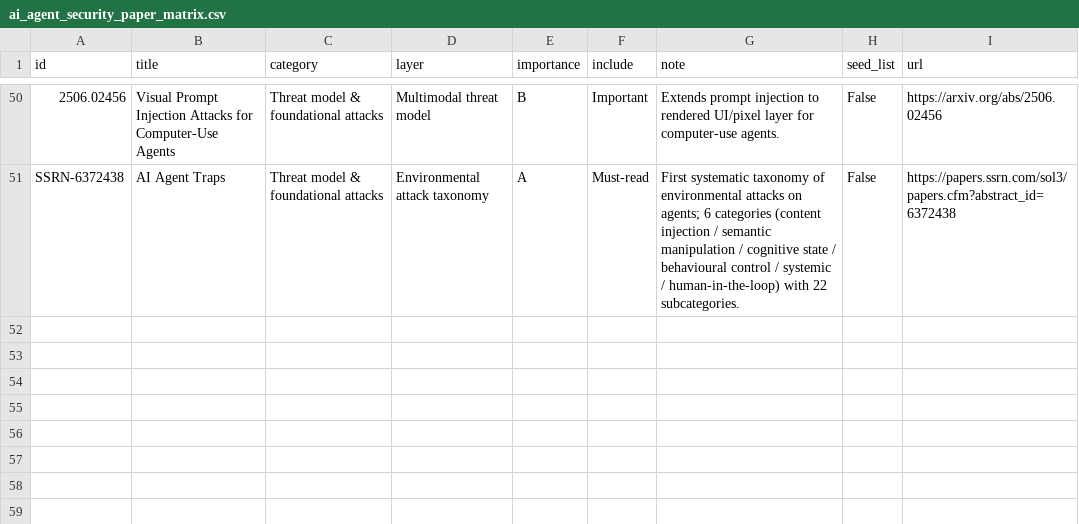
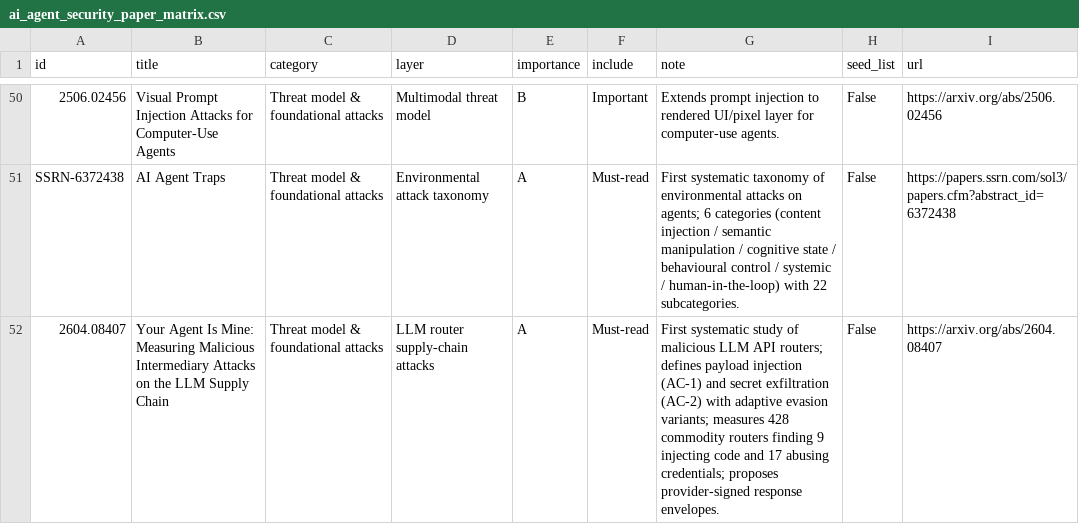
Before and after one commit to lhl/agentic-security, a CSV file: datasets/ai_agent_security_paper_matrix.csv, drawn as a sheet; only a part is shown, gaps mark what is left out; the diff names each change by its address in the sheet, - before the commit and + after, or states it on an @@ line.

Commit message:
Add arXiv:2604.08407 Your Agent Is Mine (Liu et al., CCS '26)
First systematic study of malicious LLM API routers as a supply-chain
trust boundary. Defines payload injection and secret exfiltration attack
classes with adaptive evasion variants, measures 428 commodity routers,
and proposes provider-signed response envelopes.

```diff
--- a/datasets/ai_agent_security_paper_matrix.csv
+++ b/datasets/ai_agent_security_paper_matrix.csv
+row 52: 2604.08407 | Your Agent Is Mine: Measuring Malicious Intermediary Attacks on the LLM Supply Chain | Threat model & foundational attacks | LLM router supply-chain attacks | A | Must-read | First systematic study of malicious LLM API routers; defines payload injection (AC-1) and secret exfiltration (AC-2) with adaptive evasion variants; measures 428 commodity routers finding 9 injecting code and 17 abusing credentials; proposes provider-signed response envelopes. | False | https://arxiv.org/abs/2604.08407
```
Also changed, not shown: 3 other files.
